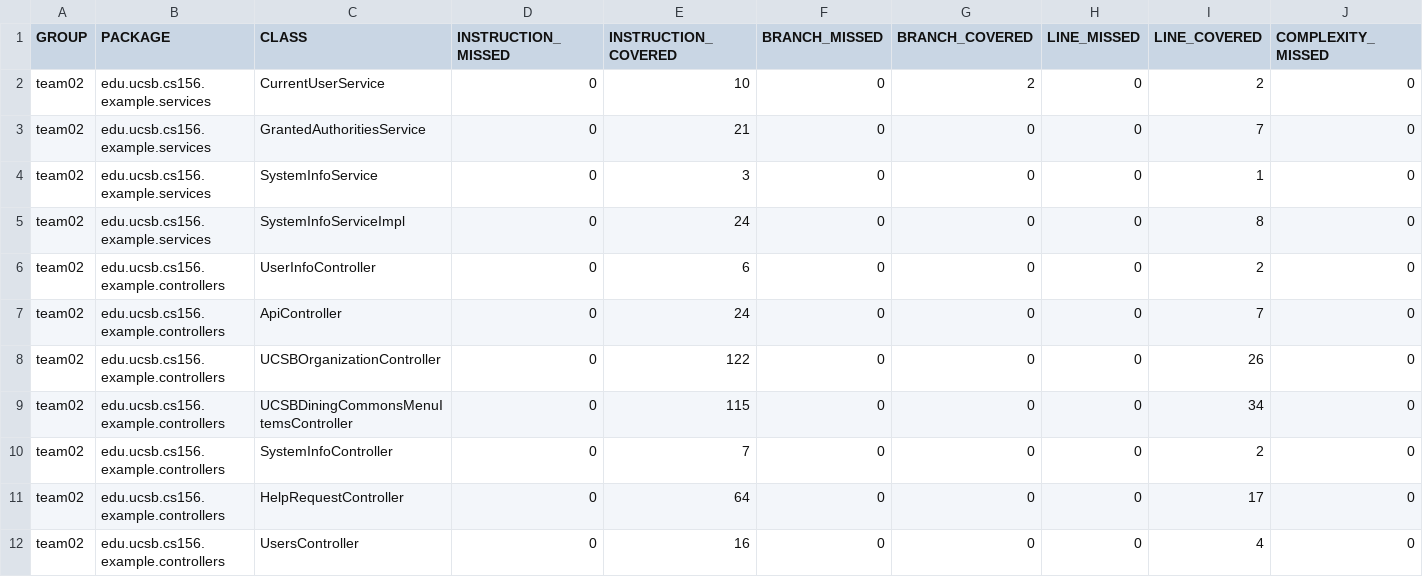
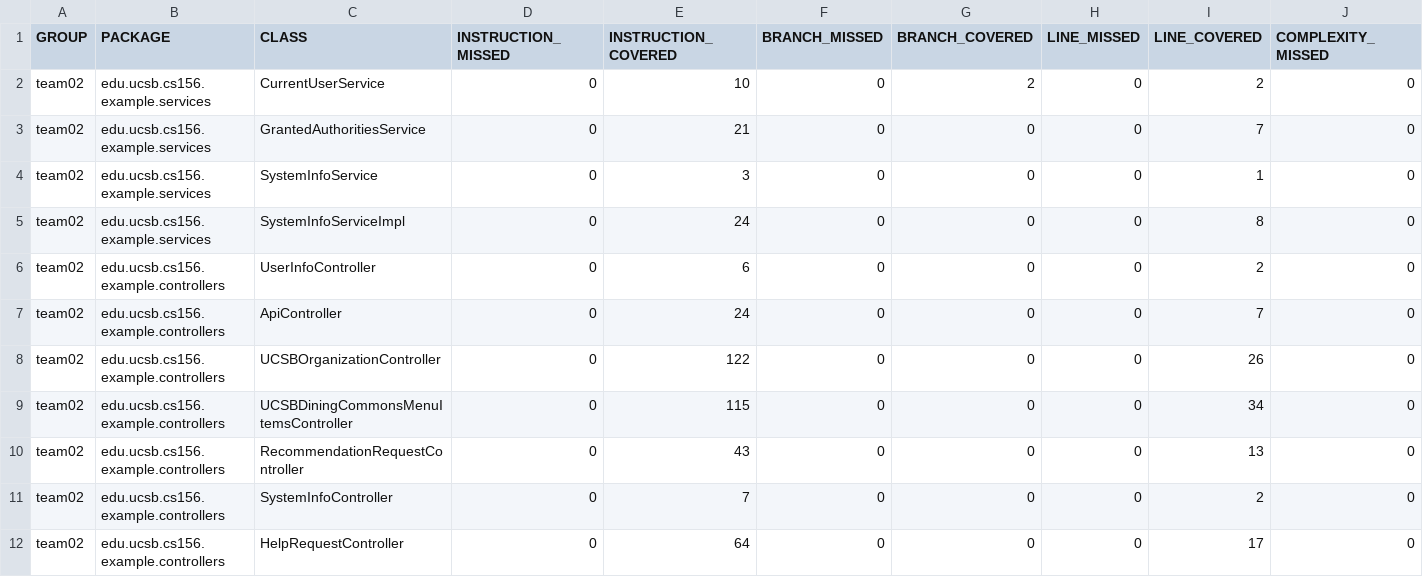
Before and after one commit to ucsb-cs156-s24/team02-s24-5pm-5, a CSV file: jacoco/jacoco.csv, drawn as a sheet; only a part is shown; the shorter side is filled out with more unchanged rows; rows hold the shown columns only; the diff names each change by its address in the sheet, - before the commit and + after, or states it on an @@ line.

Commit message:
Deploying to gh-pages from @ ucsb-cs156-s24/team02-s24-5pm-5@ec12ea44902583265db89367d2873149fc14eb65 🚀

```diff
--- a/jacoco/jacoco.csv
+++ b/jacoco/jacoco.csv
+row 10: team02 | edu.ucsb.cs156.example.controllers | RecommendationRequestController | 0 | 43 | 0 | 0 | 0 | 13 | 0
```
Also changed, not shown: 7 other files.
